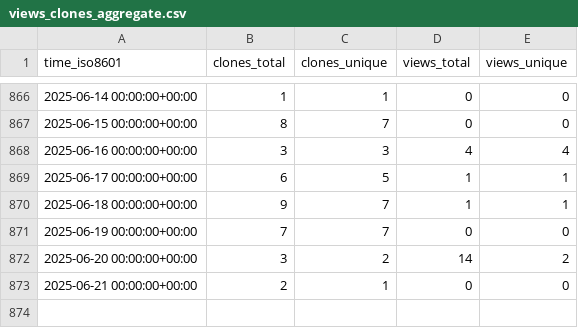
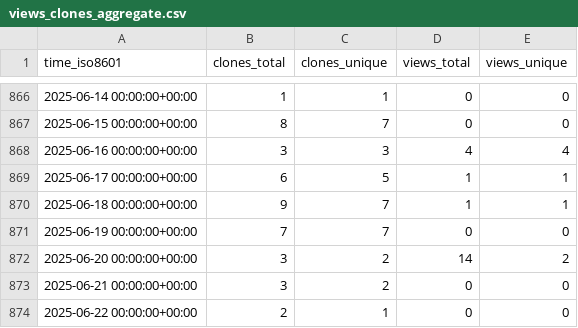
Before and after one commit to jongpie/NebulaQueryAndSearch, a CSV file: jongpie/NebulaQueryAndSearch/ghrs-data/views_clones_aggregate.csv, drawn as a sheet; only a part is shown, gaps mark what is left out.

```diff
--- a/jongpie/NebulaQueryAndSearch/ghrs-data/views_clones_aggregate.csv
+++ b/jongpie/NebulaQueryAndSearch/ghrs-data/views_clones_aggregate.csv
@@ -872,2 +872,3 @@ time_iso8601,clones_total,clones_unique,views_total,views_unique
 2025-06-20 00:00:00+00:00,3,2,14,2
-2025-06-21 00:00:00+00:00,2,1,0,0
+2025-06-21 00:00:00+00:00,3,2,0,0
+2025-06-22 00:00:00+00:00,2,1,0,0
```
Also changed, not shown: 1 other file.
